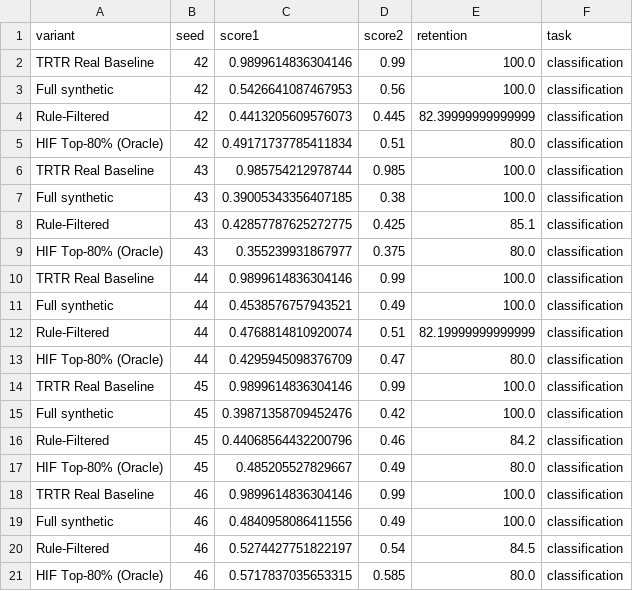
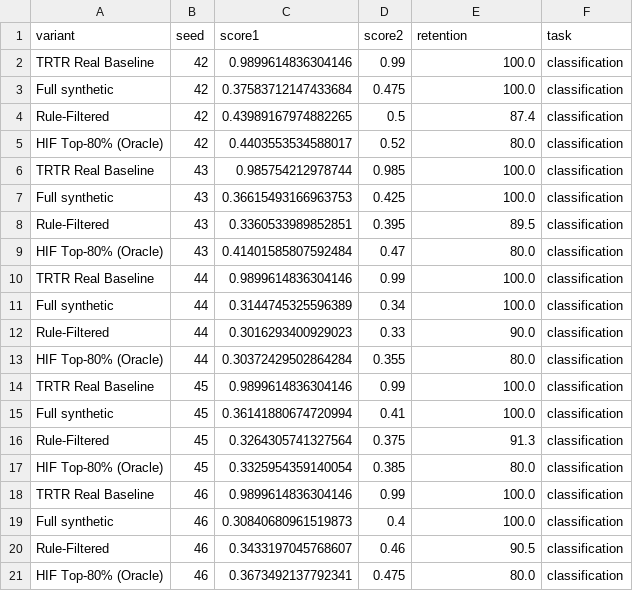
Before and after one commit to ahmed-fouad-lagha/tabular-polygraph, a CSV file: outputs/utility_filtering_online_purchases_tvae.csv, drawn as a sheet.

```diff
--- a/outputs/utility_filtering_online_purchases_tvae.csv
+++ b/outputs/utility_filtering_online_purchases_tvae.csv
@@ -2,20 +2,20 @@ variant,seed,score1,score2,retention,task
 TRTR Real Baseline,42,0.9899614836304146,0.99,100.0,classification
-Full synthetic,42,0.5426641087467953,0.56,100.0,classification
-Rule-Filtered,42,0.4413205609576073,0.445,82.39999999999999,classification
-HIF Top-80% (Oracle),42,0.49171737785411834,0.51,80.0,classification
+Full synthetic,42,0.37583712147433684,0.475,100.0,classification
+Rule-Filtered,42,0.43989167974882265,0.5,87.4,classification
+HIF Top-80% (Oracle),42,0.4403553534588017,0.52,80.0,classification
 TRTR Real Baseline,43,0.985754212978744,0.985,100.0,classification
-Full synthetic,43,0.39005343356407185,0.38,100.0,classification
-Rule-Filtered,43,0.42857787625272775,0.425,85.1,classification
-HIF Top-80% (Oracle),43,0.355239931867977,0.375,80.0,classification
+Full synthetic,43,0.36615493166963753,0.425,100.0,classification
+Rule-Filtered,43,0.3360533989852851,0.395,89.5,classification
+HIF Top-80% (Oracle),43,0.41401585807592484,0.47,80.0,classification
 TRTR Real Baseline,44,0.9899614836304146,0.99,100.0,classification
-Full synthetic,44,0.4538576757943521,0.49,100.0,classification
-Rule-Filtered,44,0.4768814810920074,0.51,82.19999999999999,classification
-HIF Top-80% (Oracle),44,0.4295945098376709,0.47,80.0,classification
+Full synthetic,44,0.3144745325596389,0.34,100.0,classification
+Rule-Filtered,44,0.3016293400929023,0.33,90.0,classification
+HIF Top-80% (Oracle),44,0.30372429502864284,0.355,80.0,classification
 TRTR Real Baseline,45,0.9899614836304146,0.99,100.0,classification
-Full synthetic,45,0.39871358709452476,0.42,100.0,classification
-Rule-Filtered,45,0.44068564432200796,0.46,84.2,classification
-HIF Top-80% (Oracle),45,0.485205527829667,0.49,80.0,classification
+Full synthetic,45,0.36141880674720994,0.41,100.0,classification
+Rule-Filtered,45,0.3264305741327564,0.375,91.3,classification
+HIF Top-80% (Oracle),45,0.3325954359140054,0.385,80.0,classification
 TRTR Real Baseline,46,0.9899614836304146,0.99,100.0,classification
-Full synthetic,46,0.4840958086411556,0.49,100.0,classification
-Rule-Filtered,46,0.5274427751822197,0.54,84.5,classification
-HIF Top-80% (Oracle),46,0.5717837035653315,0.585,80.0,classification
+Full synthetic,46,0.30840680961519873,0.4,100.0,classification
+Rule-Filtered,46,0.3433197045768607,0.46,90.5,classification
+HIF Top-80% (Oracle),46,0.3673492137792341,0.475,80.0,classification
```
Also changed, not shown: outputs/significance_census_acs_raw.csv, outputs/utility_filtering_census_acs_ctgan.csv, 10 other files.
